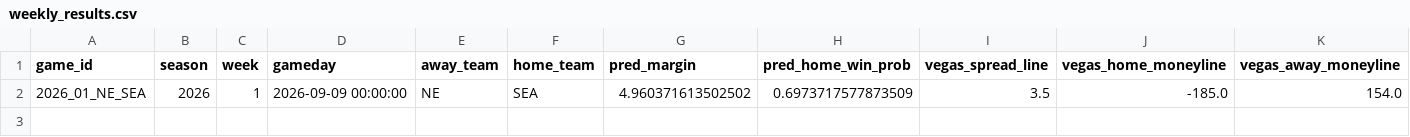
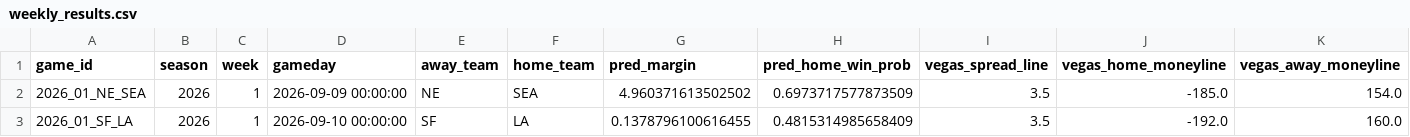
Before and after one commit to yangitangi/nfl-model, a CSV file: outputs/weekly_results.csv, drawn as a sheet; only a part is shown; rows hold the shown columns only; the diff names each change by its address in the sheet, - before the commit and + after, or states it on an @@ line.

Commit message:
Grade Week 1's first result: SEA 13, NE 10
Runs update-results for Week 1: NE@SEA was already graded, this picks
up SF@LA (SF 27, LA 7) as final. Model got the winner wrong (predicted
LA narrowly, -0.1, SF blew it out) but the spread call right (model's
lean was toward SF against the -3.5 line, and SF crushed it) -- a
clean example of the winner/spread split going the opposite way from
NE@SEA, which had the winner right and spread wrong.

```diff
--- a/outputs/weekly_results.csv
+++ b/outputs/weekly_results.csv
+row 3: 2026_01_SF_LA | 2026 | 1 | 2026-09-10 00:00:00 | SF | LA | 0.1378796100616455 | 0.4815314985658409 | 3.5 | -192.0 | 160.0
```
Also changed, not shown: 1 other file.
